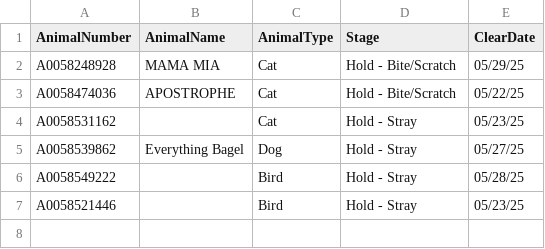
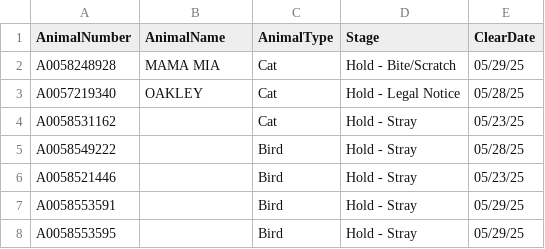
Before and after one commit to zsprowls/SPCA_Rounds, a CSV file: clear.csv, drawn as a sheet.

```diff
--- a/clear.csv
+++ b/clear.csv
@@ -2,6 +2,7 @@ AnimalNumber,AnimalName,AnimalType,Stage,ClearDate
 A0058248928,MAMA MIA,Cat,Hold - Bite/Scratch,05/29/25
-A0058474036,APOSTROPHE,Cat,Hold - Bite/Scratch,05/22/25
+A0057219340,OAKLEY,Cat,Hold - Legal Notice,05/28/25
 A0058531162,,Cat,Hold - Stray,05/23/25
-A0058539862,Everything Bagel,Dog,Hold - Stray,05/27/25
 A0058549222,,Bird,Hold - Stray,05/28/25
 A0058521446,,Bird,Hold - Stray,05/23/25
+A0058553591,,Bird,Hold - Stray,05/29/25
+A0058553595,,Bird,Hold - Stray,05/29/25
```
Also changed, not shown: AnimalInventory.csv, StageReview.csv.
